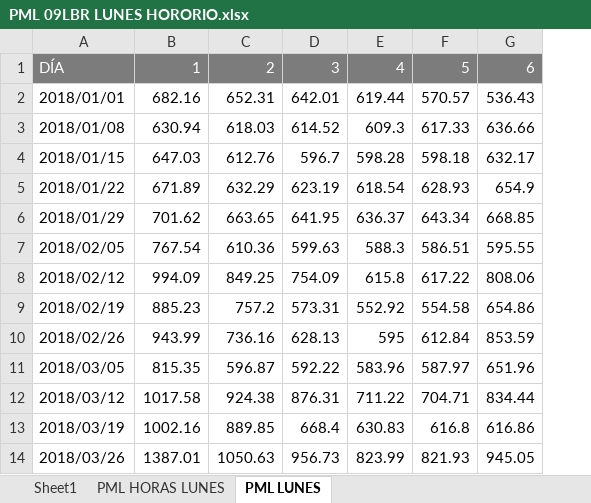
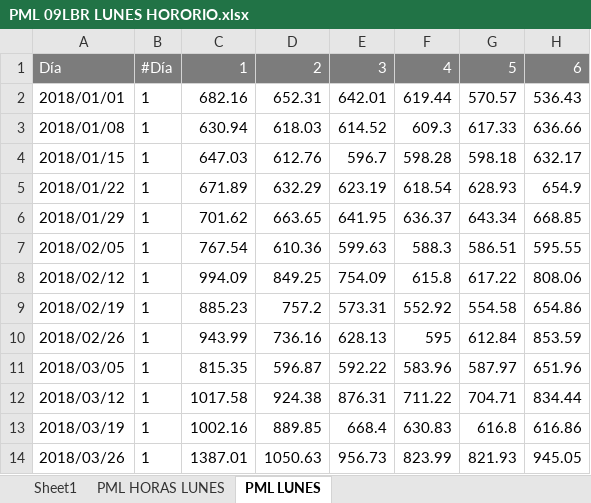
Before and after one commit to ERAUMECR/Forecast_Demand, an Excel workbook: PML 09LBR LUNES HORORIO.xlsx, sheet PML LUNES, drawn as a sheet; only a part is shown; values as stored, in another font and other column widths than the file's, no borders; the diff names each change by its address in the sheet, - before the commit and + after, or states it on an @@ line.

```diff
--- a/PML 09LBR LUNES HORORIO.xlsx (sheet PML LUNES)
+++ b/PML 09LBR LUNES HORORIO.xlsx (sheet PML LUNES)
+column B, rows 1-14: #Día | 1 | 1 | 1 | 1 | 1 | 1 | 1 | 1 | 1 | 1 | 1 | 1 | 1
-A1: DÍA
+A1: Día
```
Also changed, not shown: 1 other file.
